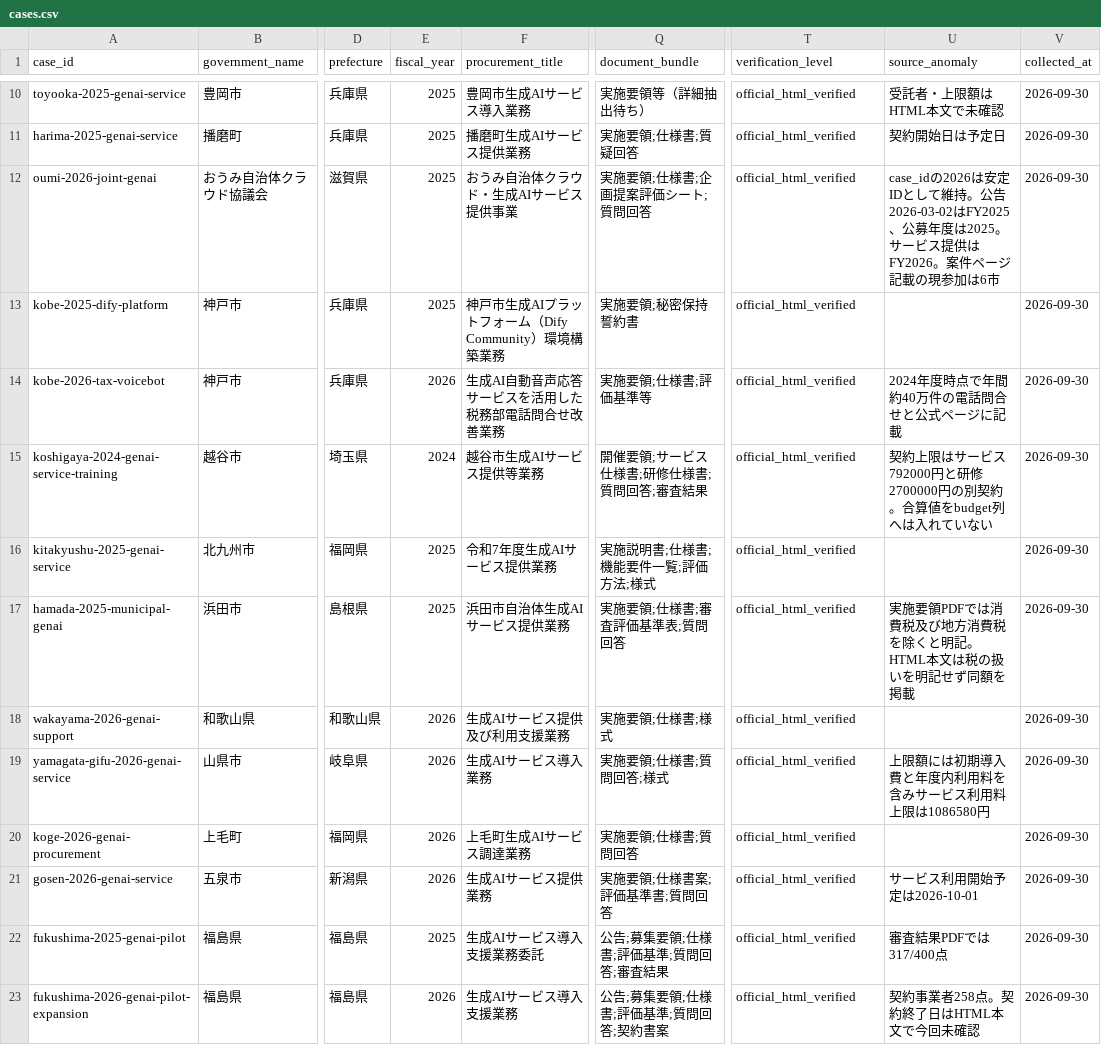
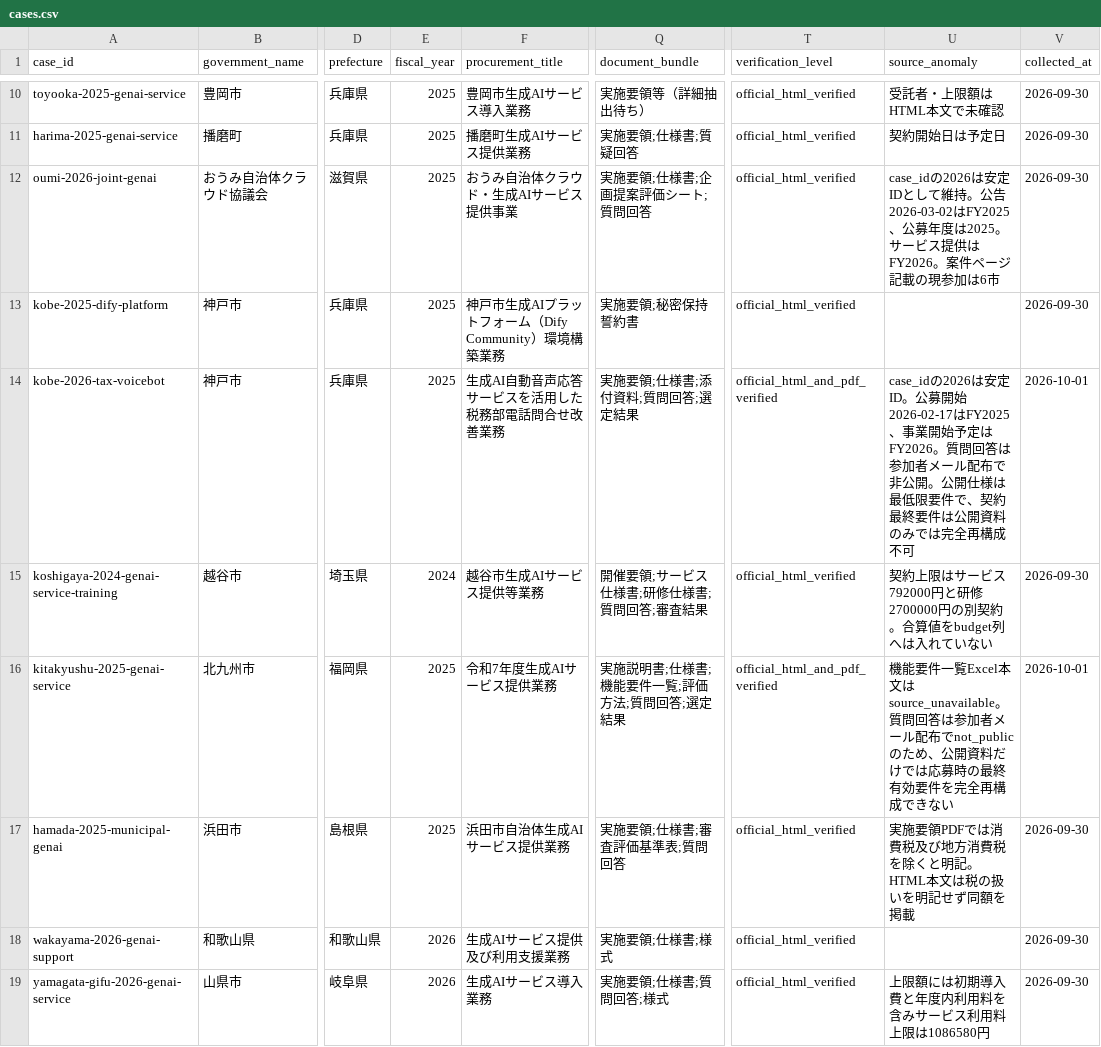
Before and after one commit to Josh-Temple/public-sector-ai-procurement-japan, a CSV file: data/cases.csv, drawn as a sheet; only a part is shown, gaps mark what is left out; the shorter side is filled out with more unchanged rows; the diff names each change by its address in the sheet, - before the commit and + after, or states it on an @@ line.

Commit message:
Model public reconstructability with Kitakyushu and Kobe audits
* Register Kitakyushu and Kobe voicebot evidence sources

* Track Kitakyushu and Kobe public reconstruction limits

* Add applicability and public reconstructability to effective requirements

* Mark specialized voicebot facts as procurement-stage bounded evidence

* Add Kobe voicebot evaluation criteria

* Add Kobe voicebot published scores

* Add Kitakyushu and Kobe procurement structures

* Add Kitakyushu and Kobe procurement timelines

* Correct Kobe voicebot fiscal year and evidence boundary

* Model public reconstructability and procurement-stage applicability

* Add Kitakyushu procurement guide source metadata

* Add Kobe voicebot guide source metadata

* Add Kobe voicebot specification source metadata

* Add reviewed Kobe voicebot answer-policy claim

* Add reviewed public reconstructability claim

* Refresh Kitakyushu evidence boundary

* Bound Kitakyushu projection to public procurement baseline

* Add public reconstructability rule

* Index public reconstruction boundaries

* Expose public reconstructability status

* Add public-reconstructability and voicebot reasoning evals

* Record public-reconstructability audit pass

* Update hardening status after Kitakyushu and Kobe audits

* Record Kitakyushu and Kobe evidence boundaries

* Add public reconstructability to knowledge model

```diff
--- a/data/cases.csv
+++ b/data/cases.csv
-E14 (fiscal_year): 2026
+E14 (fiscal_year): 2025
-Q14 (document_bundle): 実施要領;仕様書;評価基準等
+Q14 (document_bundle): 実施要領;仕様書;添付資料;質問回答;選定結果
-T14 (verification_level): official_html_verified
+T14 (verification_level): official_html_and_pdf_verified
-U14 (source_anomaly): 2024年度時点で年間約40万件の電話問合せと公式ページに記載
+U14 (source_anomaly): case_idの2026は安定ID。公募開始2026-02-17はFY2025、事業開始予定はFY2026。質問回答は参加者メール配布で非公開。公開仕様は最低限要件で、契約最終要件は公開資料のみでは完全再構成不可
-V14 (collected_at): 2026-09-30
+V14 (collected_at): 2026-10-01
-Q16 (document_bundle): 実施説明書;仕様書;機能要件一覧;評価方法;様式
+Q16 (document_bundle): 実施説明書;仕様書;機能要件一覧;評価方法;質問回答;選定結果
-T16 (verification_level): official_html_verified
+T16 (verification_level): official_html_and_pdf_verified
-U16 (source_anomaly): (empty)
+U16 (source_anomaly): 機能要件一覧Excel本文はsource_unavailable。質問回答は参加者メール配布でnot_publicのため、公開資料だけでは応募時の最終有効要件を完全再構成できない
-V16 (collected_at): 2026-09-30
+V16 (collected_at): 2026-10-01
```
Also changed, not shown: 22 other files.
